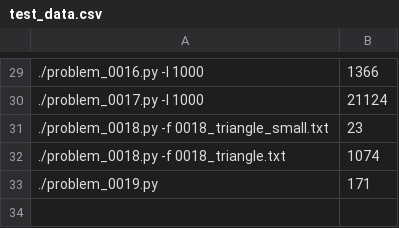
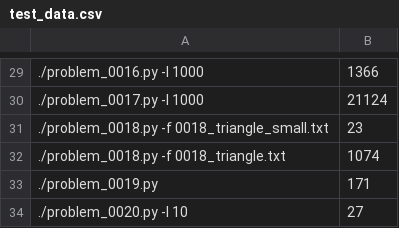
Before and after one commit to codavex/projecteuler, a CSV file: src/test_data.csv, drawn as a sheet; only a part is shown, gaps mark what is left out; the diff names each change by its address in the sheet, - before the commit and + after, or states it on an @@ line.

Commit message:
0020 small scale solution

```diff
--- a/src/test_data.csv
+++ b/src/test_data.csv
+row 34: ./problem_0020.py -l 10 | 27
```
